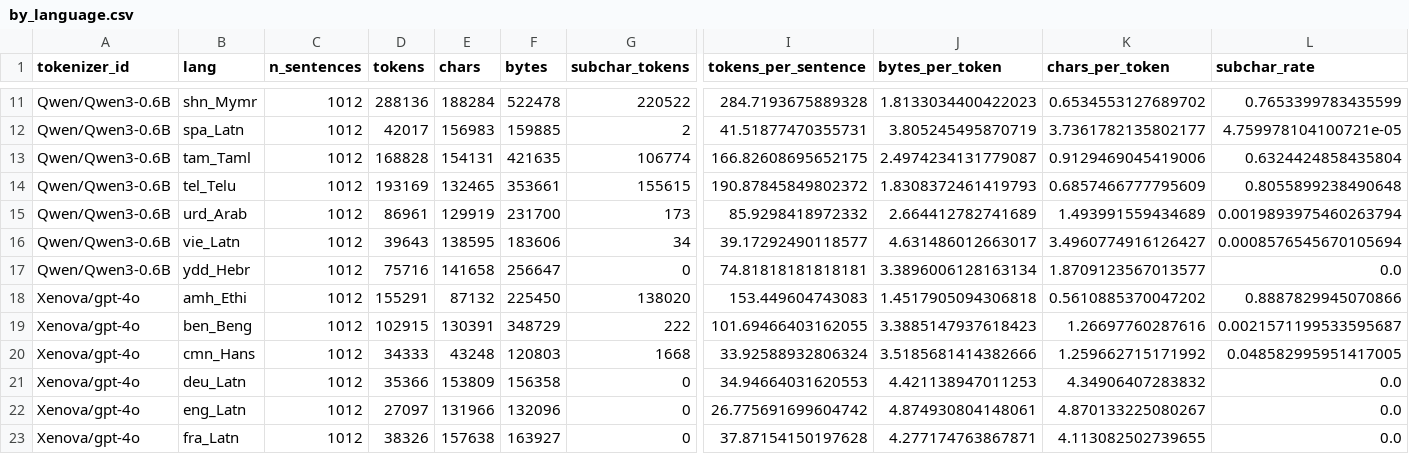
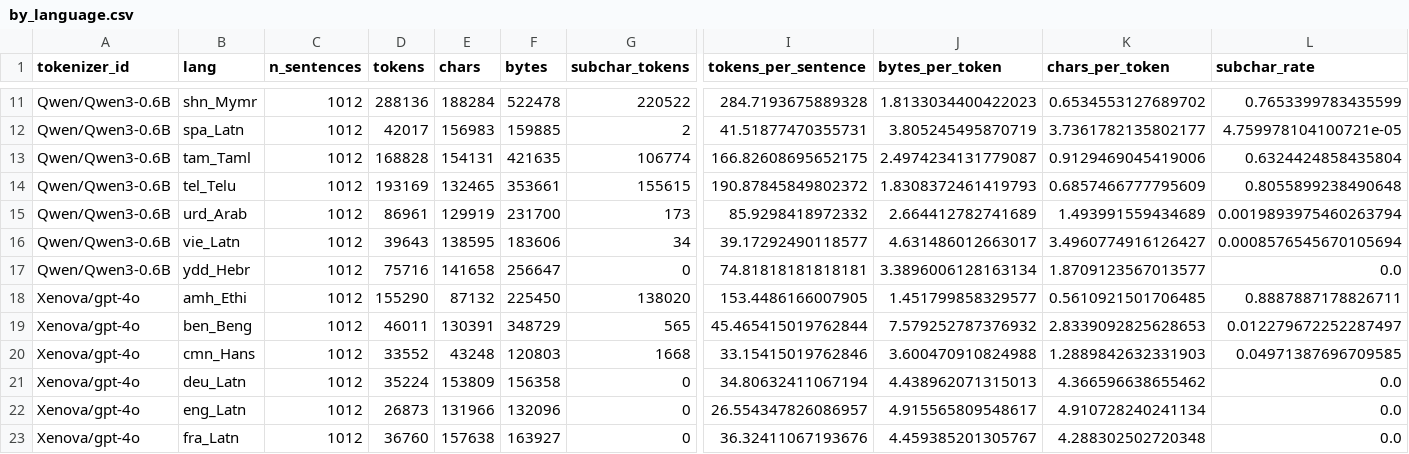
Before and after one commit to Leow210/multilingual-tokenizer, a CSV file: results/figures/by_language.csv, drawn as a sheet; only a part is shown, gaps mark what is left out; the diff covers the shown part only; the diff names each change by its address in the sheet, - before the commit and + after, or states it on an @@ line.

```diff
--- a/results/figures/by_language.csv
+++ b/results/figures/by_language.csv
-D18 (tokens): 155291
+D18 (tokens): 155290
-I18 (tokens_per_sentence): 153.449604743083
+I18 (tokens_per_sentence): 153.4486166007905
-J18 (bytes_per_token): 1.4517905094306818
+J18 (bytes_per_token): 1.451799858329577
-K18 (chars_per_token): 0.5610885370047202
+K18 (chars_per_token): 0.5610921501706485
-L18 (subchar_rate): 0.8887829945070866
+L18 (subchar_rate): 0.8887887178826711
-D19 (tokens): 102915
+D19 (tokens): 46011
-G19 (subchar_tokens): 222
+G19 (subchar_tokens): 565
-I19 (tokens_per_sentence): 101.69466403162055
+I19 (tokens_per_sentence): 45.465415019762844
-J19 (bytes_per_token): 3.3885147937618423
+J19 (bytes_per_token): 7.579252787376932
-K19 (chars_per_token): 1.26697760287616
+K19 (chars_per_token): 2.8339092825628653
-L19 (subchar_rate): 0.0021571199533595687
+L19 (subchar_rate): 0.012279672252287497
-D20 (tokens): 34333
+D20 (tokens): 33552
-I20 (tokens_per_sentence): 33.92588932806324
+I20 (tokens_per_sentence): 33.15415019762846
-J20 (bytes_per_token): 3.5185681414382666
+J20 (bytes_per_token): 3.600470910824988
-K20 (chars_per_token): 1.259662715171992
+K20 (chars_per_token): 1.2889842632331903
-L20 (subchar_rate): 0.048582995951417005
+L20 (subchar_rate): 0.04971387696709585
-D21 (tokens): 35366
+D21 (tokens): 35224
-I21 (tokens_per_sentence): 34.94664031620553
+I21 (tokens_per_sentence): 34.80632411067194
-J21 (bytes_per_token): 4.421138947011253
+J21 (bytes_per_token): 4.438962071315013
-K21 (chars_per_token): 4.34906407283832
+K21 (chars_per_token): 4.366596638655462
-D22 (tokens): 27097
+D22 (tokens): 26873
-I22 (tokens_per_sentence): 26.775691699604742
+I22 (tokens_per_sentence): 26.554347826086957
-J22 (bytes_per_token): 4.874930804148061
+J22 (bytes_per_token): 4.915565809548617
-K22 (chars_per_token): 4.870133225080267
+K22 (chars_per_token): 4.910728240241134
-D23 (tokens): 38326
+D23 (tokens): 36760
-I23 (tokens_per_sentence): 37.87154150197628
+I23 (tokens_per_sentence): 36.32411067193676
-J23 (bytes_per_token): 4.277174763867871
+J23 (bytes_per_token): 4.459385201305767
-K23 (chars_per_token): 4.113082502739655
+K23 (chars_per_token): 4.288302502720348
```
Also changed, not shown: 53 edited cells elsewhere in this file, results/figures/failure_modes.csv, 5 other files.
